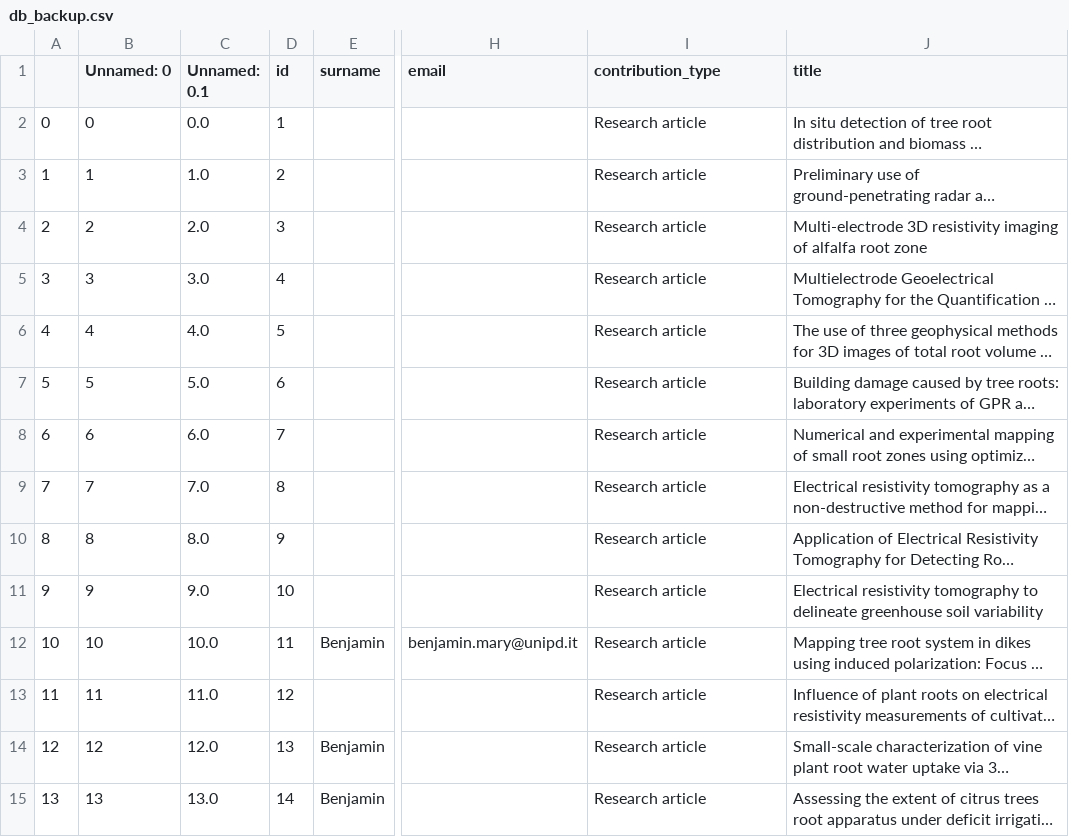
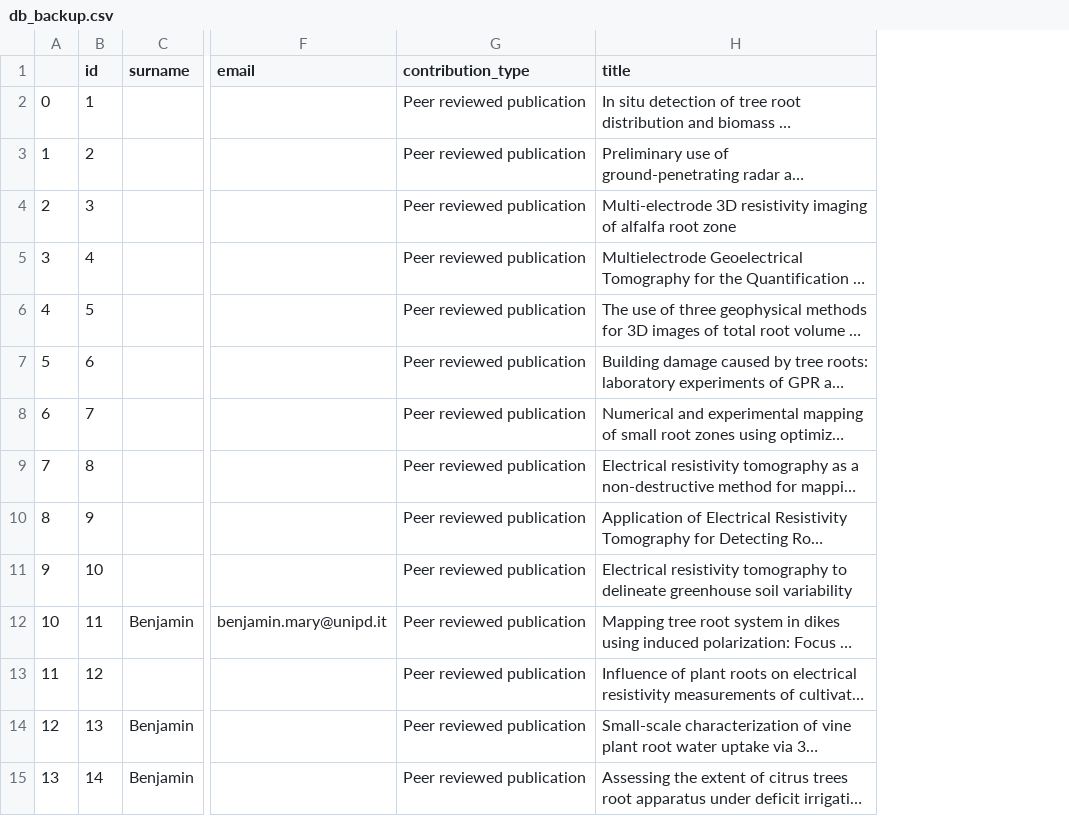
Before and after one commit to agrogeophy/catalog, a CSV file: db_backup.csv, drawn as a sheet; only a part is shown, gaps mark what is left out; long unchanged cells end in …; removed rows and columns are numbered as before the commit, all else as after; the diff covers the shown part only; the diff names each change by its address in the sheet, - before the commit and + after, or states it on an @@ line.

Commit message:
add dataset option to input form

```diff
--- a/db_backup.csv
+++ b/db_backup.csv
-column B (Unnamed: 0), rows 2-15: 0 | 1 | 2 | 3 | 4 | 5 | 6 | 7 | 8 | 9 | 10 | 11 | 12 | 13
-column C (Unnamed: 0.1), rows 2-15: 0.0 | 1.0 | 2.0 | 3.0 | 4.0 | 5.0 | 6.0 | 7.0 | 8.0 | 9.0 | 10.0 | 11.0 | 12.0 | 13.0
-G2:G15 (contribution_type): Research article
+G2:G15 (contribution_type): Peer reviewed publication
```
Also changed, not shown: 1 added row and 79 edited cells elsewhere in this file, 3 other files.
